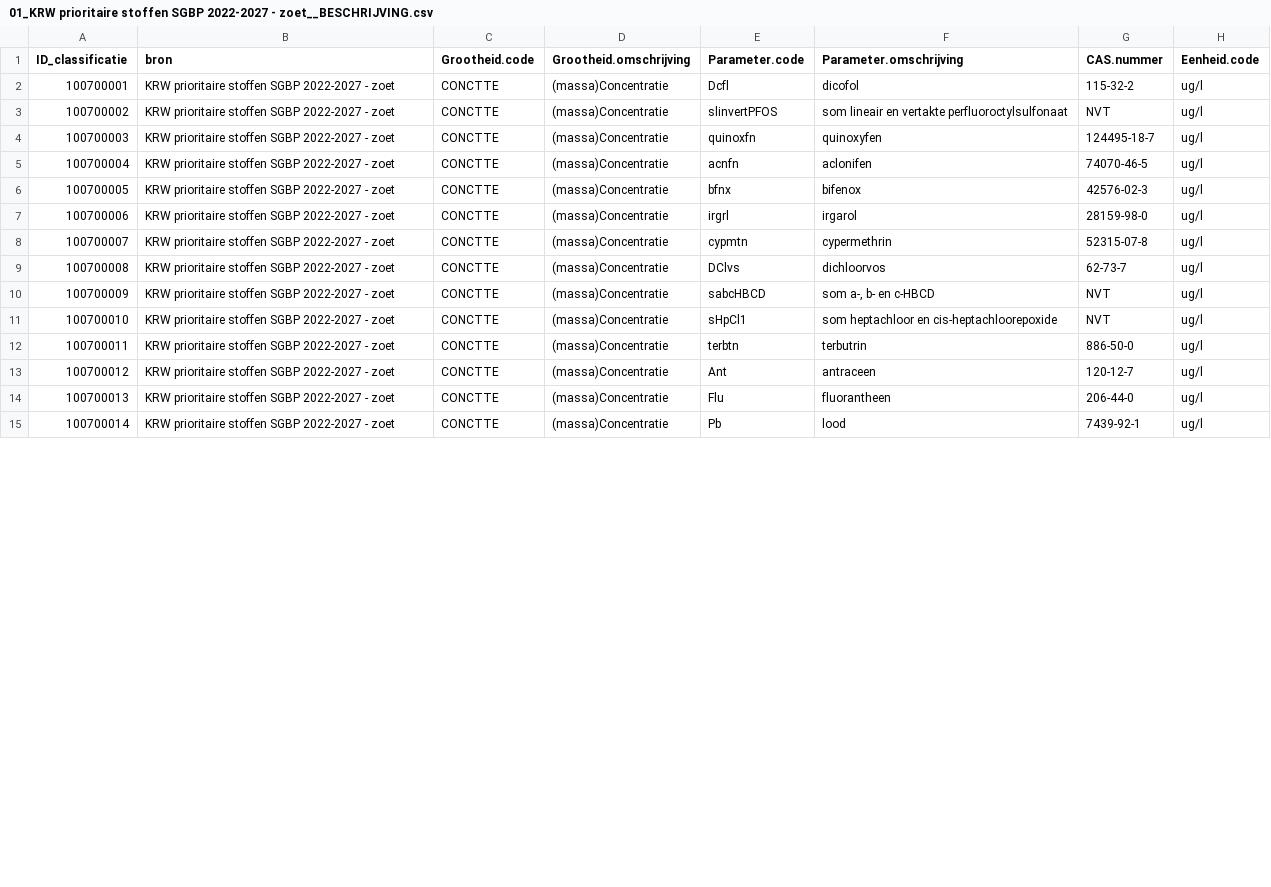
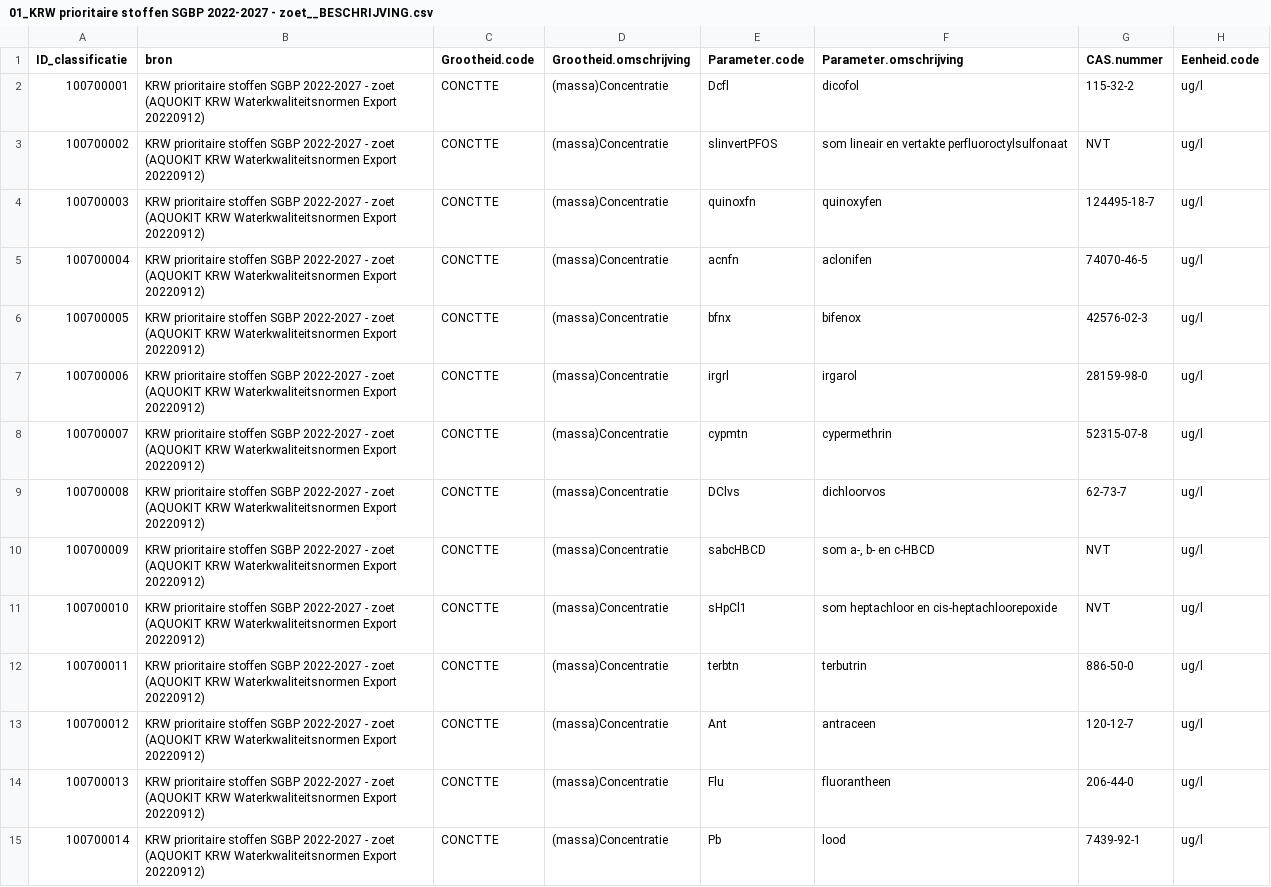
Before and after one commit to bastiaenboekelohdsr/KLASSES, a CSV file: Data/2_Intermediate/01_KRW prioritaire stoffen SGBP 2022-2027 - zoet__BESCHRIJVING.csv, drawn as a sheet; only a part is shown; the diff covers the shown part only; the diff names each change by its address in the sheet, - before the commit and + after, or states it on an @@ line.

Commit message:
Verbeteren script - Generiek maken van unieke ID_classificatie nummers: elke input krijgt eigen nieuwe startnummer (per stapje van 100.000). - Begin gemaakt met Bedekkingpercentages generiek maken - nog te finaliseren.

```diff
--- a/Data/2_Intermediate/01_KRW prioritaire stoffen SGBP 2022-2027 - zoet__BESCHRIJVING.csv
+++ b/Data/2_Intermediate/01_KRW prioritaire stoffen SGBP 2022-2027 - zoet__BESCHRIJVING.csv
-B2:B15 (bron): …- zoet
+B2:B15 (bron): …- zoet (AQUOKIT KRW Waterkwaliteitsnormen Export 20220912)
```
Also changed, not shown: 98 edited cells elsewhere in this file, Data/2_Intermediate/01_KRW prioritair - zoet__BESCHRIJVING.csv, 19 other files.
